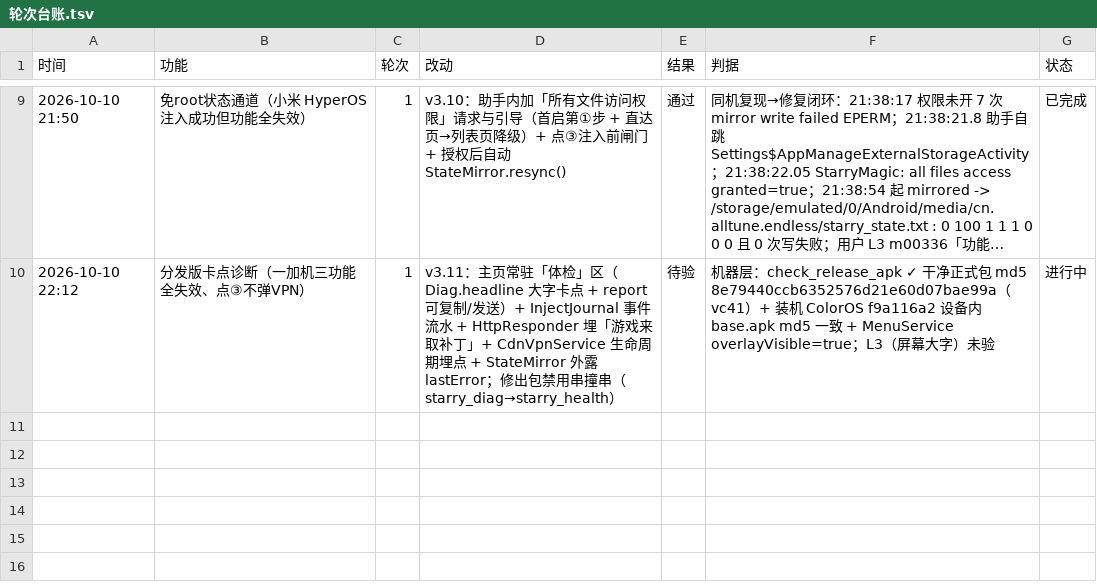
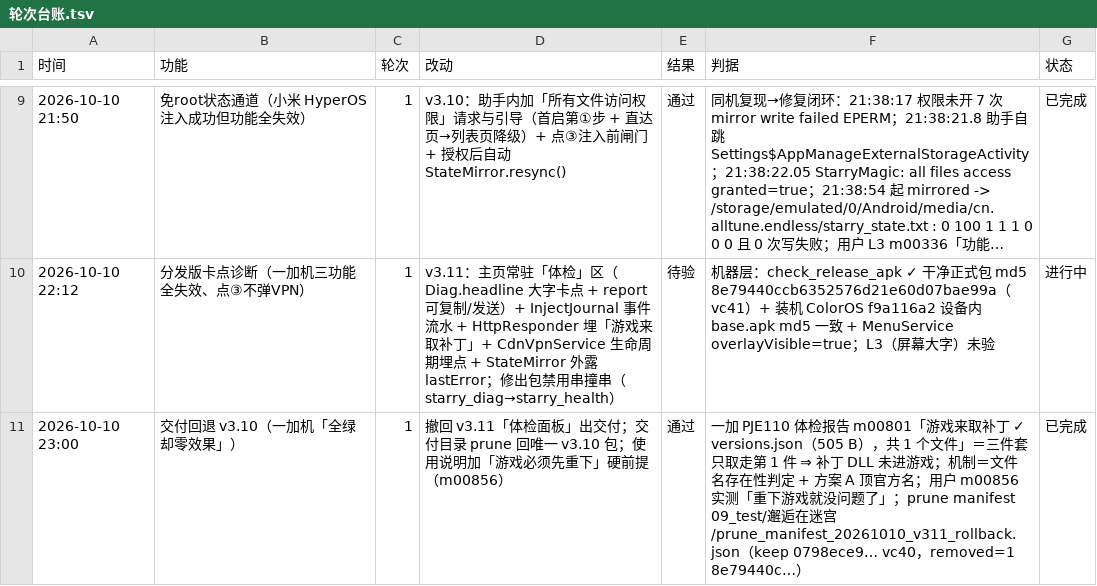
Before and after one commit to Aliang369/nixiang, a TSV file: 10_docs/邂逅在迷宫/轮次台账.tsv, drawn as a sheet; only a part is shown, gaps mark what is left out; long unchanged cells end in …; the diff names each change by its address in the sheet, - before the commit and + after, or states it on an @@ line.

Commit message:
邂逅在迷宫 v3.10 回退交付收口：一加「全绿却零效果」真因＝目标机已有同名官方 bundle ⇒ 下载器按文件名跳过下载；交付目录裁回唯一 v3.10 包（08_output 内使用说明/交付说明已按 v3.10+「先重下游戏」硬前提改写，08_output 不入库）；v3.11 体检面板与 v3.12 方案按 m00856 不进交付

```diff
--- a/10_docs/邂逅在迷宫/轮次台账.tsv
+++ b/10_docs/邂逅在迷宫/轮次台账.tsv
+row 11: 2026-10-10 23:00 | 交付回退 v3.10（一加机「全绿却零效果」） | 1 | 撤回 v3.11「体检面板」出交付；交付目录 prune 回唯一 v3.10 包；使用说明加「游戏必须先重下」硬前提（m00856） | 通过 | 一加 PJE110 体检报告 m00801「游戏来取补丁 ✓ versions.json（505 B），共 1 个文件」＝三件套只取走第 1 件 ⇒ 补丁 DLL 未进游戏；机制＝文件名存在性判定 + 方案 A 顶官方名；用户 m00856 实测「重下游戏就没问题了」；prune manifest 09_test/邂逅在迷宫/prune_manifest_20261010_v311_rollback.json（keep 0798ece9… vc40，removed=1 8e79440c…） | 已完成
```
Also changed, not shown: 10_docs/邂逅在迷宫/门禁台账.tsv, 5 other files.
